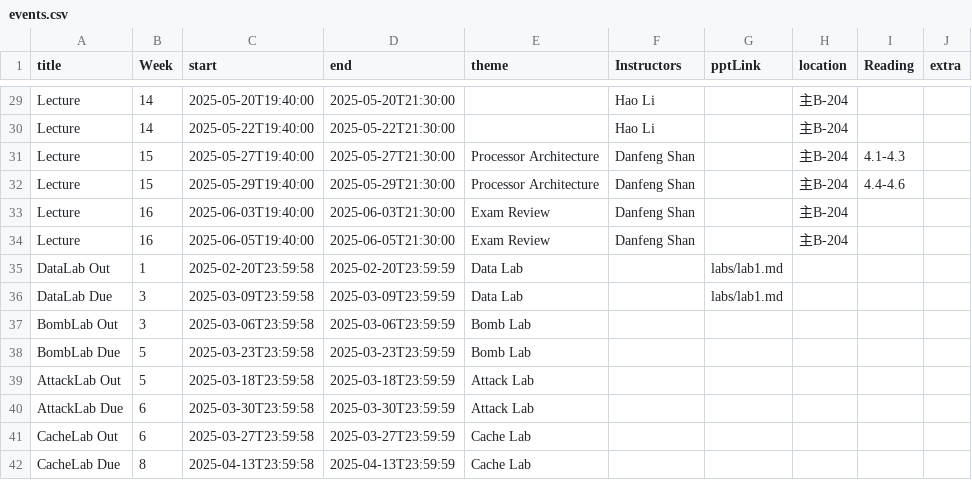
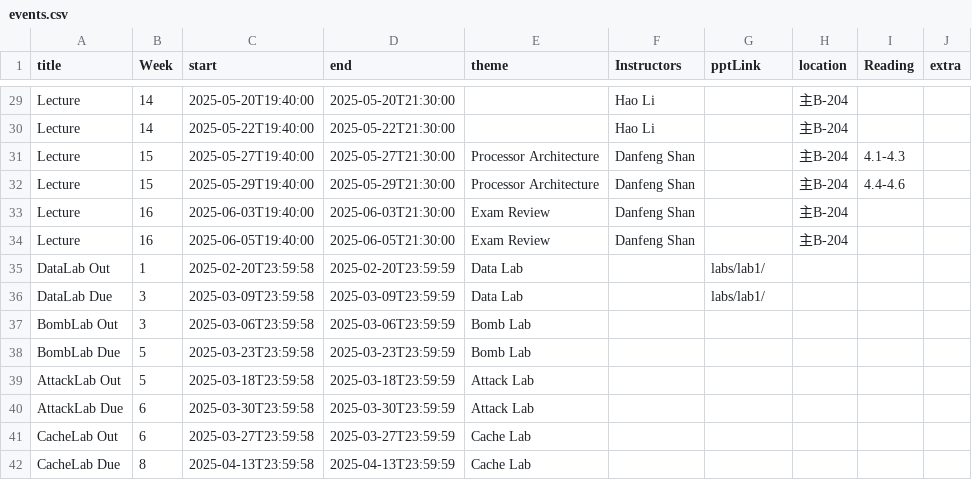
Before and after one commit to Luan-233/xjtu-ics.github.io, a CSV file: docs/static/data/events.csv, drawn as a sheet; only a part is shown, gaps mark what is left out.

Commit message:
🔧 fix: fix lab/lab1 path bug

```diff
--- a/docs/static/data/events.csv
+++ b/docs/static/data/events.csv
@@ -34,4 +34,4 @@ Lecture,16,2025-06-03T19:40:00,2025-06-03T21:30:00,Exam Review,Danfeng Shan,,主
 Lecture,16,2025-06-05T19:40:00,2025-06-05T21:30:00,Exam Review,Danfeng Shan,,主B-204,,
-DataLab Out,1,2025-02-20T23:59:58,2025-02-20T23:59:59,Data Lab,,labs/lab1.md,,,
-DataLab Due,3,2025-03-09T23:59:58,2025-03-09T23:59:59,Data Lab,,labs/lab1.md,,,
+DataLab Out,1,2025-02-20T23:59:58,2025-02-20T23:59:59,Data Lab,,labs/lab1/,,,
+DataLab Due,3,2025-03-09T23:59:58,2025-03-09T23:59:59,Data Lab,,labs/lab1/,,,
 BombLab Out,3,2025-03-06T23:59:58,2025-03-06T23:59:59,Bomb Lab,,,,,
```
